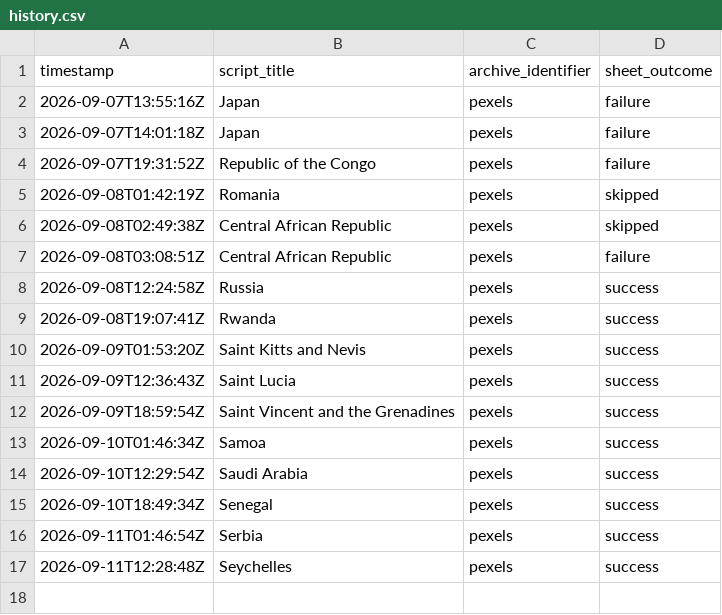
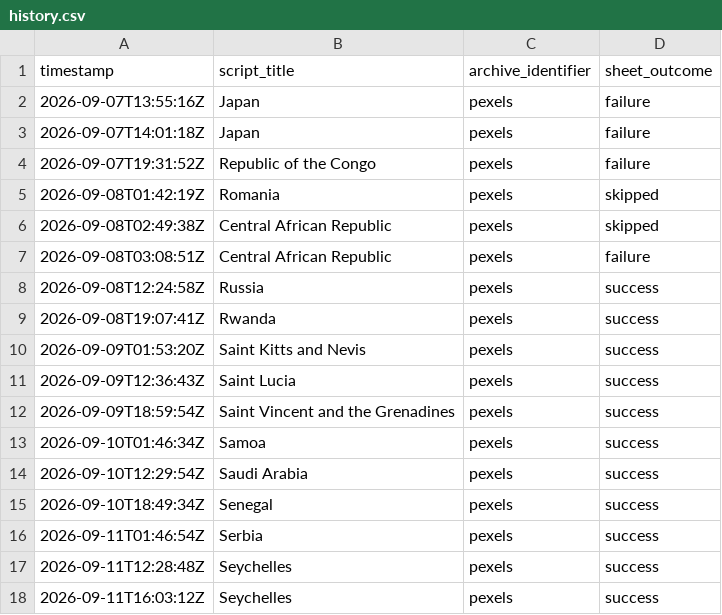
Before and after one commit to oceanfarm1992-design/Countries-Video-Flows, a CSV file: logs/history.csv, drawn as a sheet; the diff names each change by its address in the sheet, - before the commit and + after, or states it on an @@ line.

```diff
--- a/logs/history.csv
+++ b/logs/history.csv
+row 18: 2026-09-11T16:03:12Z | Seychelles | pexels | success
```
